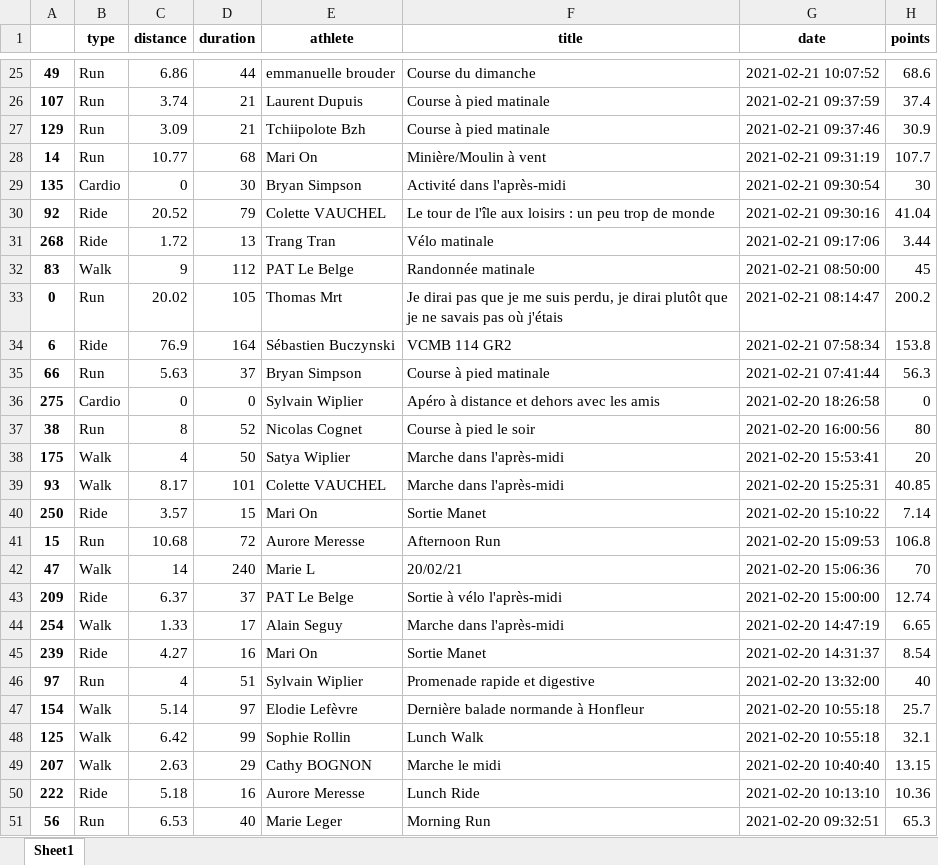
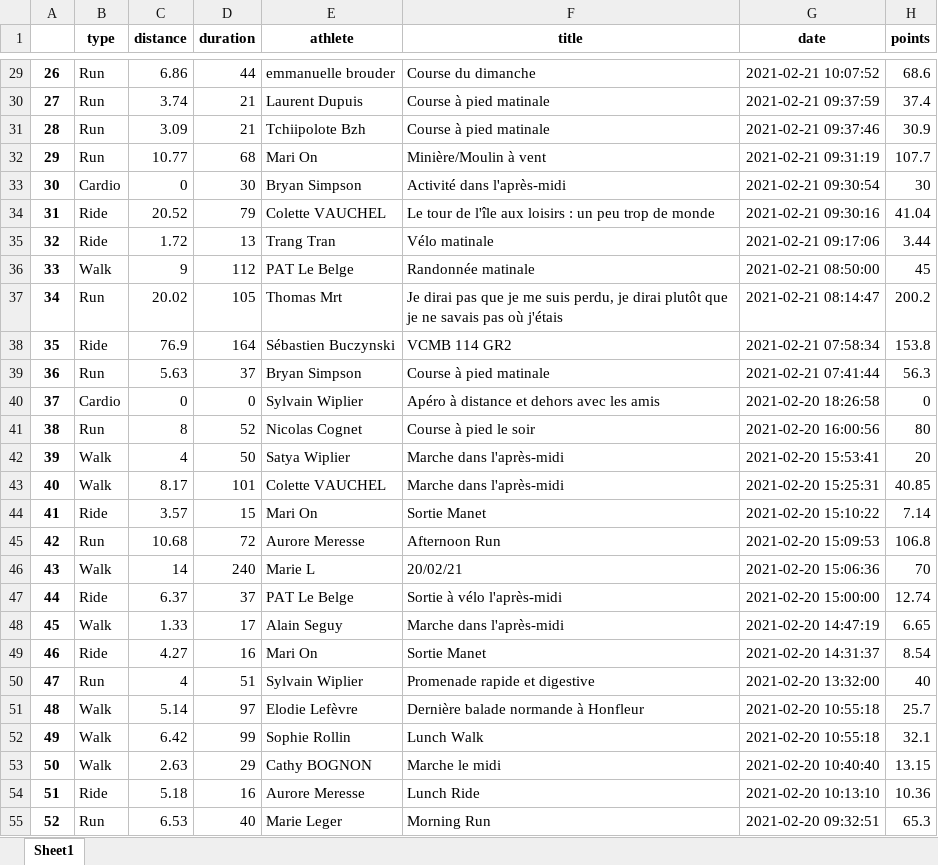
Before and after one commit to bcmb78/bcmb-site-hugo, an Excel workbook: content/defi/saved_activities.xlsx, sheet Sheet1, drawn as a sheet; only a part is shown, gaps mark what is left out; values as stored, in another font and other column widths than the file's, no borders; addresses are those after the commit; the diff covers the shown part only; the diff names each change by its address in the sheet, - before the commit and + after, or states it on an @@ line.

```diff
--- a/content/defi/saved_activities.xlsx (sheet Sheet1)
+++ b/content/defi/saved_activities.xlsx (sheet Sheet1)
-A29: 49
+A29: 26
-A30: 107
+A30: 27
-A31: 129
+A31: 28
-A32: 14
+A32: 29
-A33: 135
+A33: 30
-A34: 92
+A34: 31
-A35: 268
+A35: 32
-A36: 83
+A36: 33
-A37: 0
+A37: 34
-A38: 6
+A38: 35
-A39: 66
+A39: 36
-A40: 275
+A40: 37
-A42: 175
+A42: 39
-A43: 93
+A43: 40
-A44: 250
+A44: 41
-A45: 15
+A45: 42
-A46: 47
+A46: 43
-A47: 209
+A47: 44
-A48: 254
+A48: 45
-A49: 239
+A49: 46
-A50: 97
+A50: 47
-A51: 154
+A51: 48
-A52: 125
+A52: 49
-A53: 207
+A53: 50
-A54: 222
+A54: 51
-A55: 56
+A55: 52
```
Also changed, not shown: 4 added rows and 255 edited cells elsewhere in this sheet, content/defi/equipes.xlsx, 3 other files.
